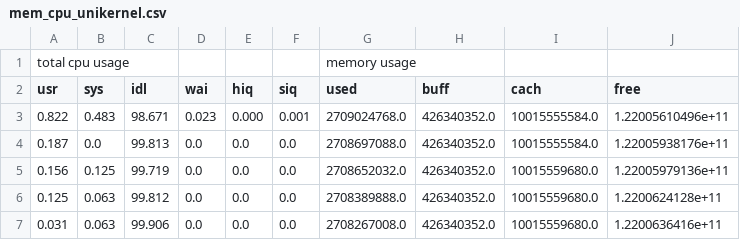
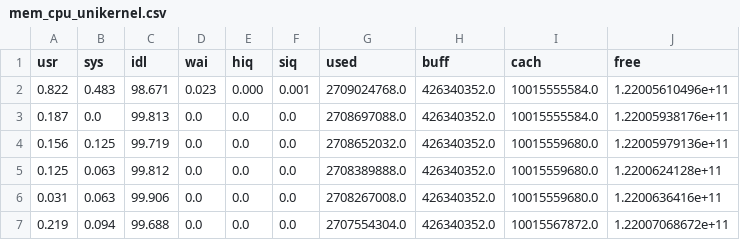
Before and after one commit to bgxavier/os_benchmarks, a CSV file: mem_cpu_results/mem_cpu_unikernel.csv, drawn as a sheet; only a part is shown; the shorter side is filled out with more unchanged rows.

```diff
--- a/mem_cpu_results/mem_cpu_unikernel.csv
+++ b/mem_cpu_results/mem_cpu_unikernel.csv
@@ -1,2 +1 @@
-"total cpu usage",,,,,,"memory usage",,,
 "usr","sys","idl","wai","hiq","siq","used","buff","cach","free"
```
Also changed, not shown: mem_cpu_results/mem_cpu_libvirt.csv.
